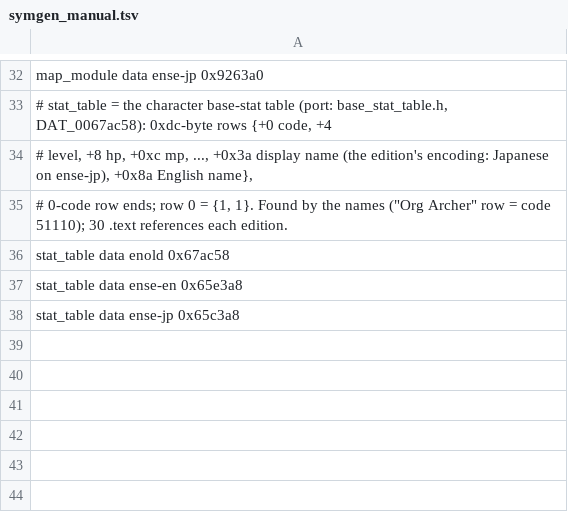
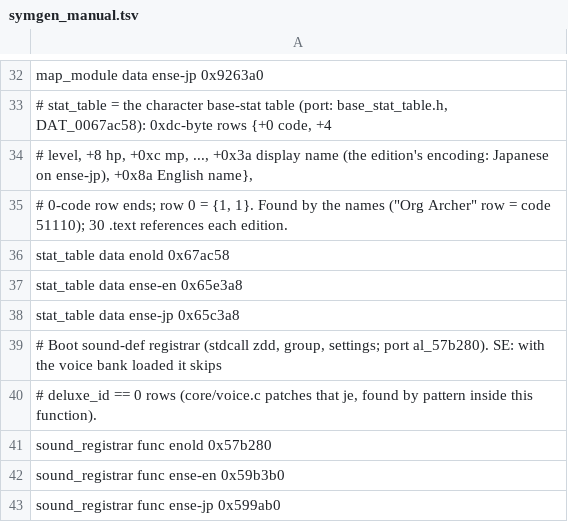
Before and after one commit to Francesco149/sotes-mod-loader, a TSV file: tools/symgen_manual.tsv, drawn as a sheet; only a part is shown, gaps mark what is left out.

```diff
--- a/tools/symgen_manual.tsv
+++ b/tools/symgen_manual.tsv
@@ -38 +38,6 @@ stat_table        data ense-en  0x65e3a8
 stat_table        data ense-jp  0x65c3a8
+# Boot sound-def registrar (stdcall zdd, group, settings; port al_57b280).  SE: with the voice bank loaded it skips
+# deluxe_id == 0 rows (core/voice.c patches that je, found by pattern inside this function).
+sound_registrar   func enold    0x57b280
+sound_registrar   func ense-en  0x59b3b0
+sound_registrar   func ense-jp  0x599ab0
```
Also changed, not shown: 13 other files.
